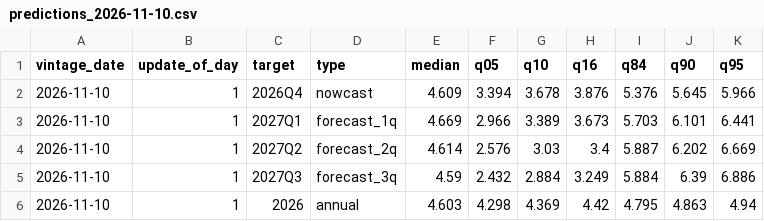
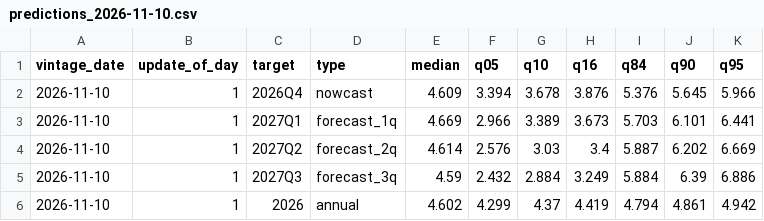
Before and after one commit to nowcasting-china/website, a CSV file: archive/updates/predictions_2026-11-10.csv, drawn as a sheet.

```diff
--- a/archive/updates/predictions_2026-11-10.csv
+++ b/archive/updates/predictions_2026-11-10.csv
@@ -5,2 +5,2 @@ vintage_date,update_of_day,target,type,median,q05,q10,q16,q84,q90,q95
 2026-11-10,1,2027Q3,forecast_3q,4.59,2.432,2.884,3.249,5.884,6.39,6.886
-2026-11-10,1,2026,annual,4.603,4.298,4.369,4.42,4.795,4.863,4.94
+2026-11-10,1,2026,annual,4.602,4.299,4.37,4.419,4.794,4.861,4.942
```
Also changed, not shown: archive/predictions_latest.csv, archive/updates/predictions_2026-10-22.csv, 7 other files.
